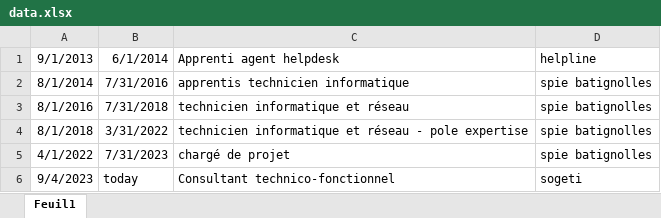
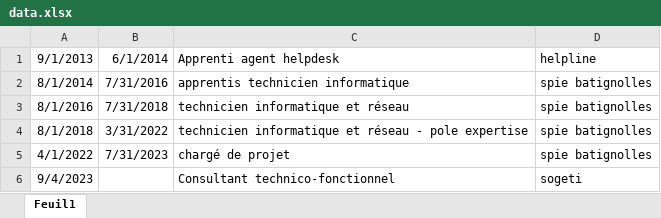
Before and after one commit to SmurfNess/smurfness.github.io, an Excel workbook: assets/xlsx/data.xlsx, sheet Feuil1, drawn as a sheet; values as stored, in another font and other column widths than the file's, no borders; the diff names each change by its address in the sheet, - before the commit and + after, or states it on an @@ line.

```diff
--- a/assets/xlsx/data.xlsx (sheet Feuil1)
+++ b/assets/xlsx/data.xlsx (sheet Feuil1)
-B6: today
+B6: (empty)
```
Also changed, not shown: 1 other file.
